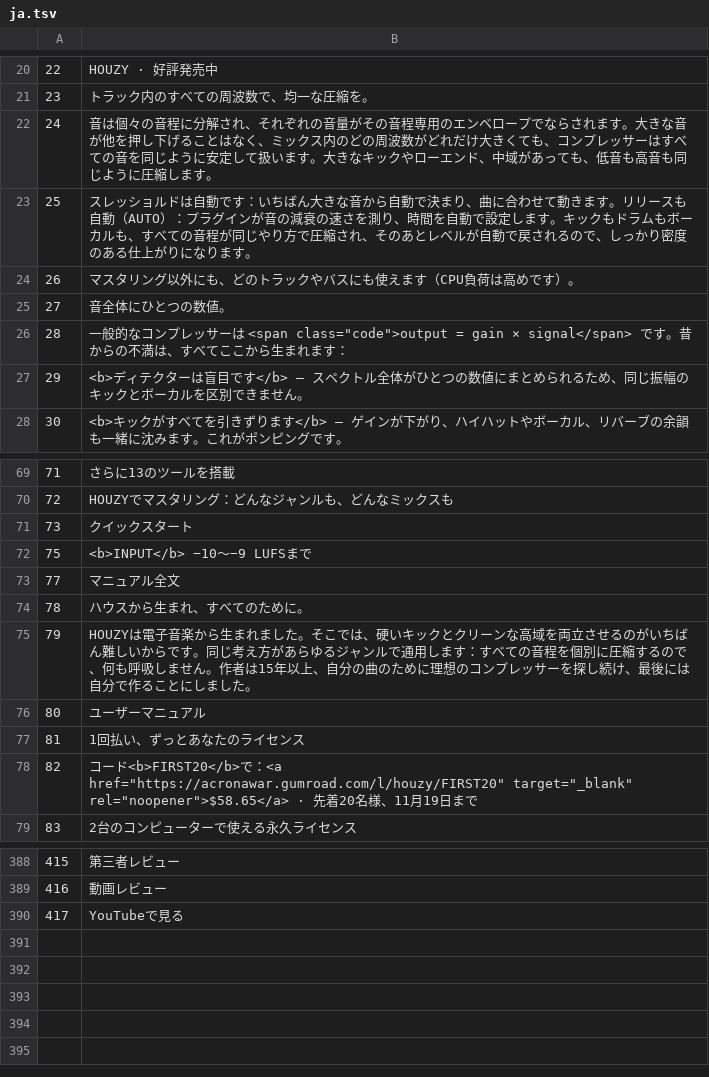
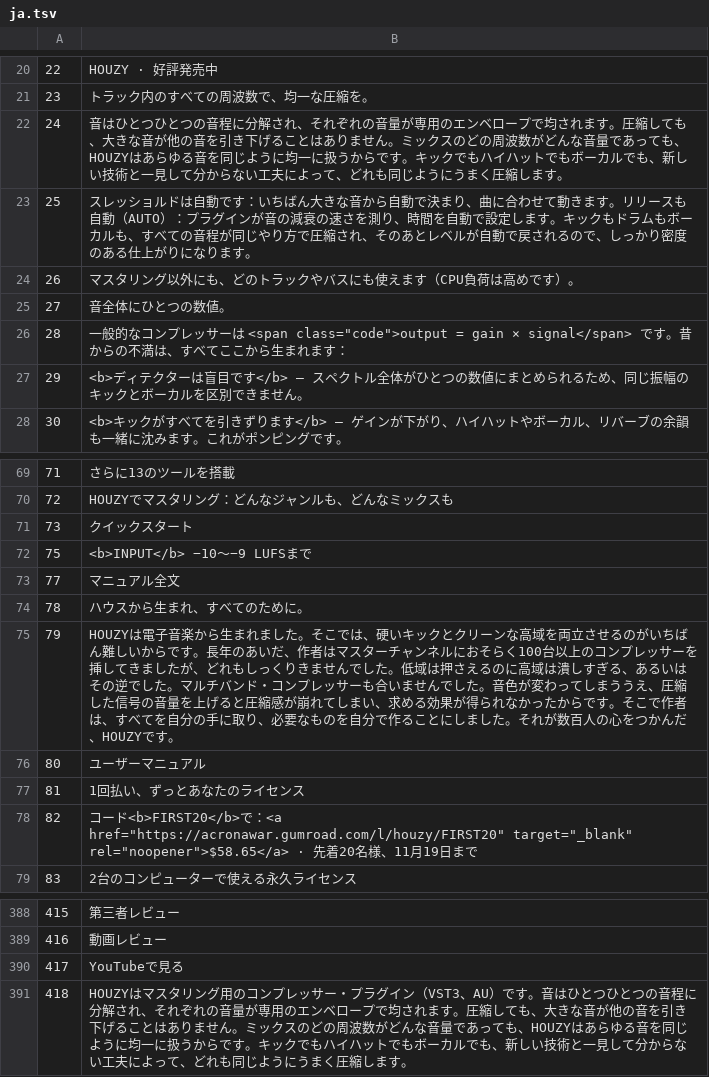
Before and after one commit to IACRONA/HOUZY, a TSV file: tools/l10n/ja.tsv, drawn as a sheet; only a part is shown, gaps mark what is left out.

```diff
--- a/tools/l10n/ja.tsv
+++ b/tools/l10n/ja.tsv
@@ -21,3 +21,3 @@
 23	トラック内のすべての周波数で、均一な圧縮を。
-24	音は個々の音程に分解され、それぞれの音量がその音程専用のエンベロープでならされます。大きな音が他を押し下げることはなく、ミックス内のどの周波数がどれだけ大きくても、コンプレッサーはすべての音を同じように安定して扱います。大きなキックやローエンド、中域があっても、低音も高音も同じように圧縮します。
+24	音はひとつひとつの音程に分解され、それぞれの音量が専用のエンベロープで均されます。圧縮しても、大きな音が他の音を引き下げることはありません。ミックスのどの周波数がどんな音量であっても、HOUZYはあらゆる音を同じように均一に扱うからです。キックでもハイハットでもボーカルでも、新しい技術と一見して分からない工夫によって、どれも同じようにうまく圧縮します。
 25	スレッショルドは自動です：いちばん大きな音から自動で決まり、曲に合わせて動きます。リリースも自動（AUTO）：プラグインが音の減衰の速さを測り、時間を自動で設定します。キックもドラムもボーカルも、すべての音程が同じやり方で圧縮され、そのあとレベルが自動で戻されるので、しっかり密度のある仕上がりになります。
@@ -74,3 +74,3 @@
 78	ハウスから生まれ、すべてのために。
-79	HOUZYは電子音楽から生まれました。そこでは、硬いキックとクリーンな高域を両立させるのがいちばん難しいからです。同じ考え方があらゆるジャンルで通用します：すべての音程を個別に圧縮するので、何も呼吸しません。作者は15年以上、自分の曲のために理想のコンプレッサーを探し続け、最後には自分で作ることにしました。
+79	HOUZYは電子音楽から生まれました。そこでは、硬いキックとクリーンな高域を両立させるのがいちばん難しいからです。長年のあいだ、作者はマスターチャンネルにおそらく100台以上のコンプレッサーを挿してきましたが、どれもしっくりきませんでした。低域は押さえるのに高域は潰しすぎる、あるいはその逆でした。マルチバンド・コンプレッサーも合いませんでした。音色が変わってしまううえ、圧縮した信号の音量を上げると圧縮感が崩れてしまい、求める効果が得られなかったからです。そこで作者は、すべてを自分の手に取り、必要なものを自分で作ることにしました。それが数百人の心をつかんだ、HOUZYです。
 80	ユーザーマニュアル
@@ -390 +390,2 @@
 417	YouTubeで見る
+418	HOUZYはマスタリング用のコンプレッサー・プラグイン（VST3、AU）です。音はひとつひとつの音程に分解され、それぞれの音量が専用のエンベロープで均されます。圧縮しても、大きな音が他の音を引き下げることはありません。ミックスのどの周波数がどんな音量であっても、HOUZYはあらゆる音を同じように均一に扱うからです。キックでもハイハットでもボーカルでも、新しい技術と一見して分からない工夫によって、どれも同じようにうまく圧縮します。
```
Also changed, not shown: tools/l10n/de.tsv, tools/l10n/fr.tsv, 39 other files.
